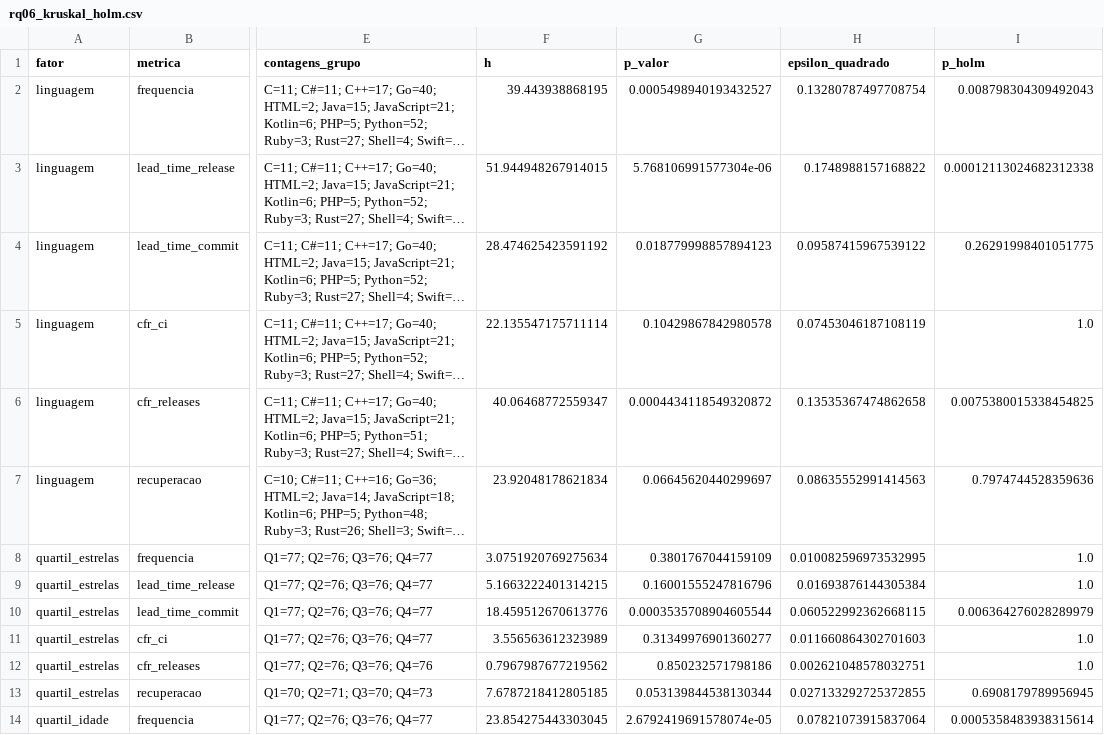
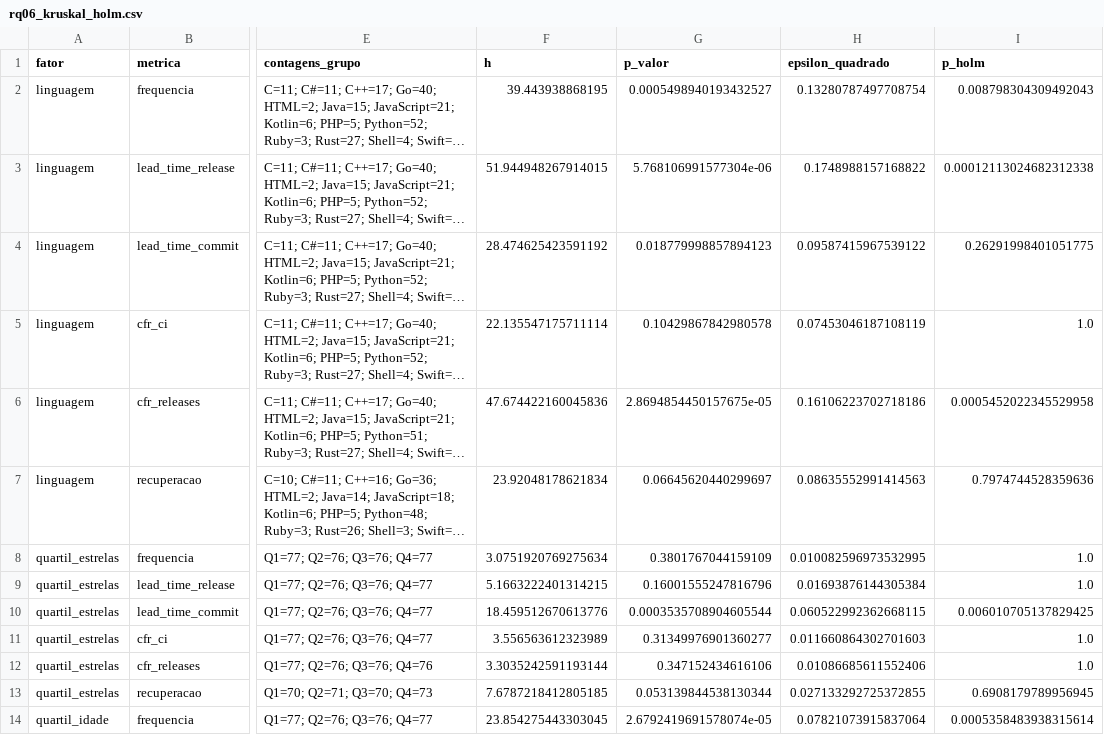
Before and after one commit to gabrieltinoco/Laboratorio-Experimentacao-de-Software, a CSV file: Laboratorio03/analise/saidas/rq06_kruskal_holm.csv, drawn as a sheet; only a part is shown, gaps mark what is left out; long unchanged cells end in …; the diff covers the shown part only; the diff names each change by its address in the sheet, - before the commit and + after, or states it on an @@ line.

```diff
--- a/Laboratorio03/analise/saidas/rq06_kruskal_holm.csv
+++ b/Laboratorio03/analise/saidas/rq06_kruskal_holm.csv
-F6 (h): 40.06468772559347
+F6 (h): 47.674422160045836
-G6 (p_valor): 0.0004434118549320872
+G6 (p_valor): 2.8694854450157675e-05
-H6 (epsilon_quadrado): 0.13535367474862658
+H6 (epsilon_quadrado): 0.16106223702718186
-I6 (p_holm): 0.0075380015338454825
+I6 (p_holm): 0.0005452022345529958
-I10 (p_holm): 0.006364276028289979
+I10 (p_holm): 0.006010705137829425
-F12 (h): 0.7967987677219562
+F12 (h): 3.3035242591193144
-G12 (p_valor): 0.850232571798186
+G12 (p_valor): 0.347152434616106
-H12 (epsilon_quadrado): 0.002621048578032751
+H12 (epsilon_quadrado): 0.01086685611552406
```
Also changed, not shown: 37 edited cells elsewhere in this file, Laboratorio03/analise/saidas/rq01_04_resumo.csv, Laboratorio03/analise/saidas/rq06_cliff_romano.csv, 41 other files.
